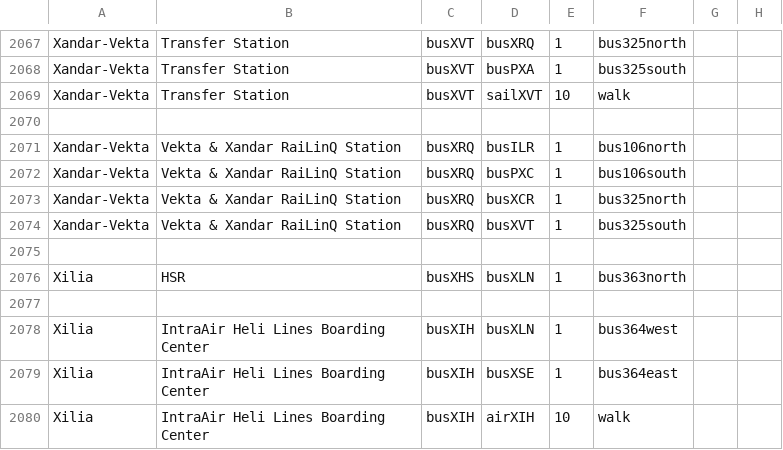
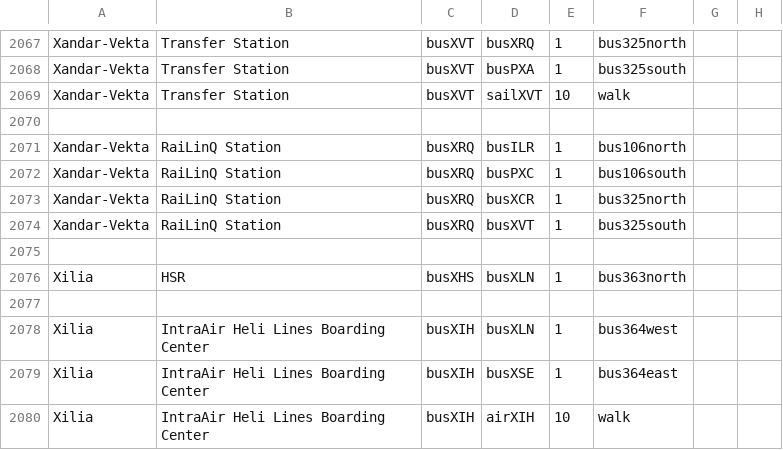
Before and after one commit to KittyCat11231/Feline-Holdings, a CSV file: src/intraroute/data/pathfinding/bus.csv, drawn as a sheet; only a part is shown, gaps mark what is left out.

Commit message:
IntraRoute data update

```diff
--- a/src/intraroute/data/pathfinding/bus.csv
+++ b/src/intraroute/data/pathfinding/bus.csv
@@ -2070,6 +2070,6 @@ Xandar-Vekta,Transfer Station,busXVT,sailXVT,10,walk,,
 ,,,,,,,
-Xandar-Vekta,Vekta & Xandar RaiLinQ Station,busXRQ,busILR,1,bus106north,,
-Xandar-Vekta,Vekta & Xandar RaiLinQ Station,busXRQ,busPXC,1,bus106south,,
-Xandar-Vekta,Vekta & Xandar RaiLinQ Station,busXRQ,busXCR,1,bus325north,,
-Xandar-Vekta,Vekta & Xandar RaiLinQ Station,busXRQ,busXVT,1,bus325south,,
+Xandar-Vekta,RaiLinQ Station,busXRQ,busILR,1,bus106north,,
+Xandar-Vekta,RaiLinQ Station,busXRQ,busPXC,1,bus106south,,
+Xandar-Vekta,RaiLinQ Station,busXRQ,busXCR,1,bus325north,,
+Xandar-Vekta,RaiLinQ Station,busXRQ,busXVT,1,bus325south,,
 ,,,,,,,
```
Also changed, not shown: src/intraroute/data/ui/stops/bus.csv, 1 other file.
